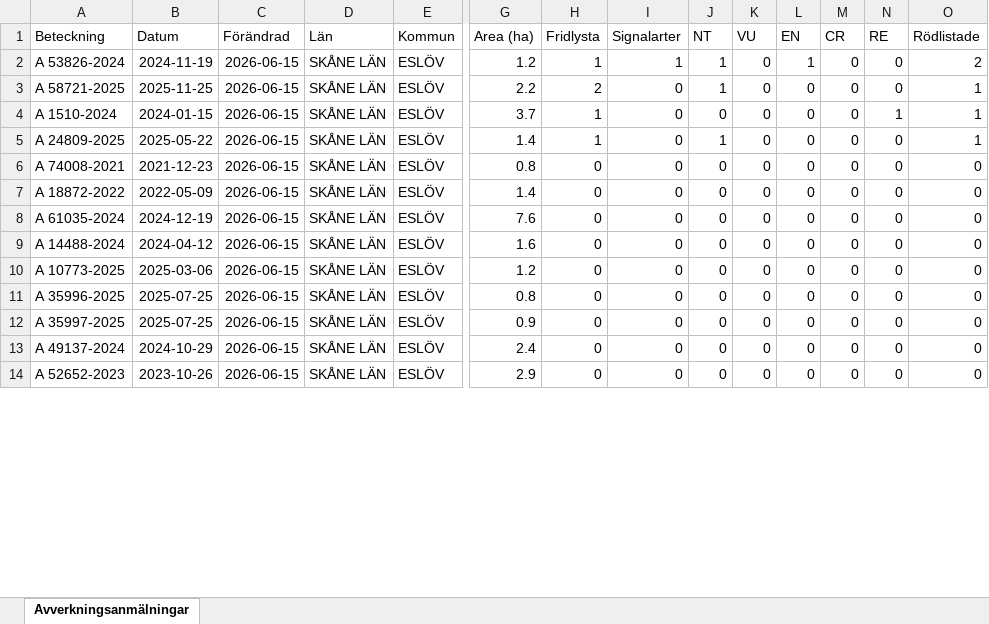
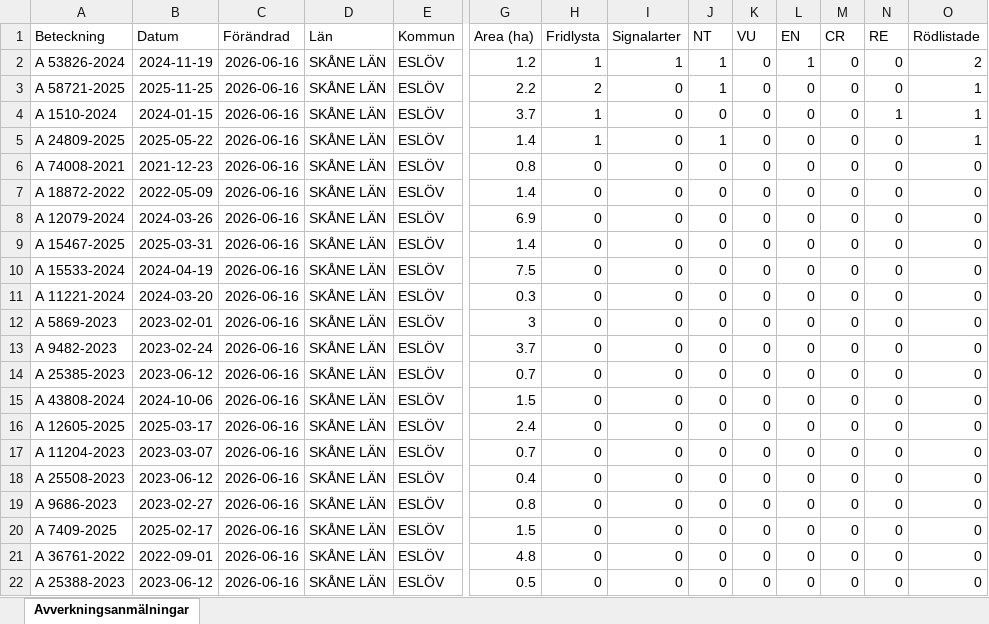
Before and after one commit to klasma/Logging_1285, an Excel workbook: Översikt ESLÖV.xlsx, sheet Avverkningsanmälningar, drawn as a sheet; only a part is shown, gaps mark what is left out; values as stored, in another font and other column widths than the file's, no borders; addresses are those after the commit; rows hold the shown columns only; the diff covers the shown part only; the diff names each change by its address in the sheet, - before the commit and + after, or states it on an @@ line.

```diff
--- a/Översikt ESLÖV.xlsx (sheet Avverkningsanmälningar)
+++ b/Översikt ESLÖV.xlsx (sheet Avverkningsanmälningar)
-C2:C7 (Förändrad): 2026-06-15
+C2:C7 (Förändrad): 2026-06-16
+row 8: A 12079-2024 | 2024-03-26 | 2026-06-16 | SKÅNE LÄN | ESLÖV | 6.9 | 0 | 0 | 0 | 0 | 0 | 0 | 0 | 0
+row 9: A 15467-2025 | 2025-03-31 | 2026-06-16 | SKÅNE LÄN | ESLÖV | 1.4 | 0 | 0 | 0 | 0 | 0 | 0 | 0 | 0
-A10 (Beteckning): A 61035-2024
+A10 (Beteckning): A 15533-2024
-B10 (Datum): 2024-12-19
+B10 (Datum): 2024-04-19
-C10 (Förändrad): 2026-06-15
+C10 (Förändrad): 2026-06-16
-G10 (Area (ha)): 7.6
+G10 (Area (ha)): 7.5
+row 11: A 11221-2024 | 2024-03-20 | 2026-06-16 | SKÅNE LÄN | ESLÖV | 0.3 | 0 | 0 | 0 | 0 | 0 | 0 | 0 | 0
+row 12: A 5869-2023 | 2023-02-01 | 2026-06-16 | SKÅNE LÄN | ESLÖV | 3 | 0 | 0 | 0 | 0 | 0 | 0 | 0 | 0
+row 13: A 9482-2023 | 2023-02-24 | 2026-06-16 | SKÅNE LÄN | ESLÖV | 3.7 | 0 | 0 | 0 | 0 | 0 | 0 | 0 | 0
+row 14: A 25385-2023 | 2023-06-12 | 2026-06-16 | SKÅNE LÄN | ESLÖV | 0.7 | 0 | 0 | 0 | 0 | 0 | 0 | 0 | 0
+row 15: A 43808-2024 | 2024-10-06 | 2026-06-16 | SKÅNE LÄN | ESLÖV | 1.5 | 0 | 0 | 0 | 0 | 0 | 0 | 0 | 0
-A16 (Beteckning): A 14488-2024
+A16 (Beteckning): A 12605-2025
-B16 (Datum): 2024-04-12
+B16 (Datum): 2025-03-17
-C16:C17 (Förändrad): 2026-06-15
+C16:C17 (Förändrad): 2026-06-16
-G16 (Area (ha)): 1.6
+G16 (Area (ha)): 2.4
-A17 (Beteckning): A 10773-2025
+A17 (Beteckning): A 11204-2023
-B17 (Datum): 2025-03-06
+B17 (Datum): 2023-03-07
-G17 (Area (ha)): 1.2
+G17 (Area (ha)): 0.7
+row 18: A 25508-2023 | 2023-06-12 | 2026-06-16 | SKÅNE LÄN | ESLÖV | 0.4 | 0 | 0 | 0 | 0 | 0 | 0 | 0 | 0
-A19 (Beteckning): A 35996-2025
+A19 (Beteckning): A 9686-2023
-B19 (Datum): 2025-07-25
+B19 (Datum): 2023-02-27
-C19:C22 (Förändrad): 2026-06-15
+C19:C22 (Förändrad): 2026-06-16
-A20 (Beteckning): A 35997-2025
+A20 (Beteckning): A 7409-2025
-B20 (Datum): 2025-07-25
+B20 (Datum): 2025-02-17
-G20 (Area (ha)): 0.9
+G20 (Area (ha)): 1.5
-A21 (Beteckning): A 49137-2024
+A21 (Beteckning): A 36761-2022
-B21 (Datum): 2024-10-29
+B21 (Datum): 2022-09-01
-G21 (Area (ha)): 2.4
+G21 (Area (ha)): 4.8
-A22 (Beteckning): A 52652-2023
+A22 (Beteckning): A 25388-2023
-B22 (Datum): 2023-10-26
+B22 (Datum): 2023-06-12
-G22 (Area (ha)): 2.9
+G22 (Area (ha)): 0.5
```
Also changed, not shown: 7 added rows, 15 removed rows and 134 edited cells elsewhere in this sheet, artfynd/A 1510-2024 artfynd.xlsx, artfynd/A 24809-2025 artfynd.xlsx, 22 other files.
